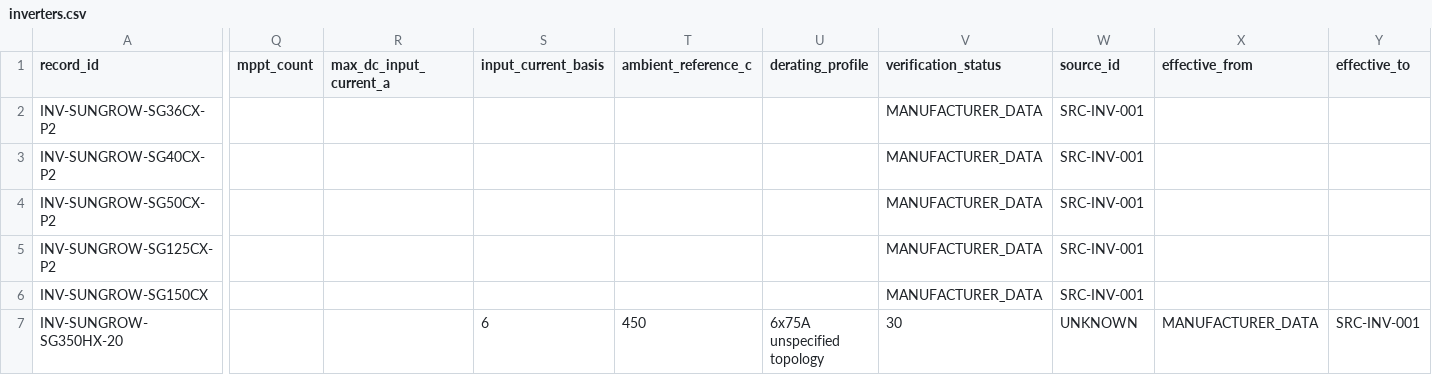
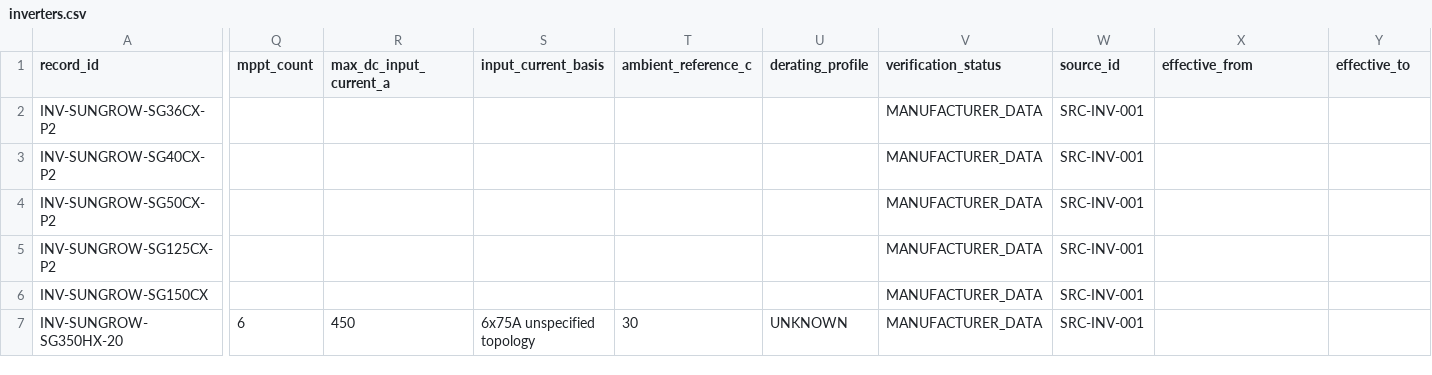
Before and after one commit to itipunsnk-max/12.Streamlit-Inverter-AC--Transformer, a CSV file: data/releases/2026.08-draft/inverters.csv, drawn as a sheet; only a part is shown, gaps mark what is left out; the diff covers the shown part only; the diff names each change by its address in the sheet, - before the commit and + after, or states it on an @@ line.

Commit message:
checkpoint-phase0-3

```diff
--- a/data/releases/2026.08-draft/inverters.csv
+++ b/data/releases/2026.08-draft/inverters.csv
-Q7 (mppt_count): (empty)
+Q7 (mppt_count): 6
-R7 (max_dc_input_current_a): (empty)
+R7 (max_dc_input_current_a): 450
-S7 (input_current_basis): 6
+S7 (input_current_basis): 6x75A unspecified topology
-T7 (ambient_reference_c): 450
+T7 (ambient_reference_c): 30
-U7 (derating_profile): 6x75A unspecified topology
+U7 (derating_profile): UNKNOWN
-V7 (verification_status): 30
+V7 (verification_status): MANUFACTURER_DATA
-W7 (source_id): UNKNOWN
+W7 (source_id): SRC-INV-001
-X7 (effective_from): MANUFACTURER_DATA
+X7 (effective_from): (empty)
-Y7 (effective_to): SRC-INV-001
+Y7 (effective_to): (empty)
```
Also changed, not shown: 2 edited cells elsewhere in this file, 31 other files.
